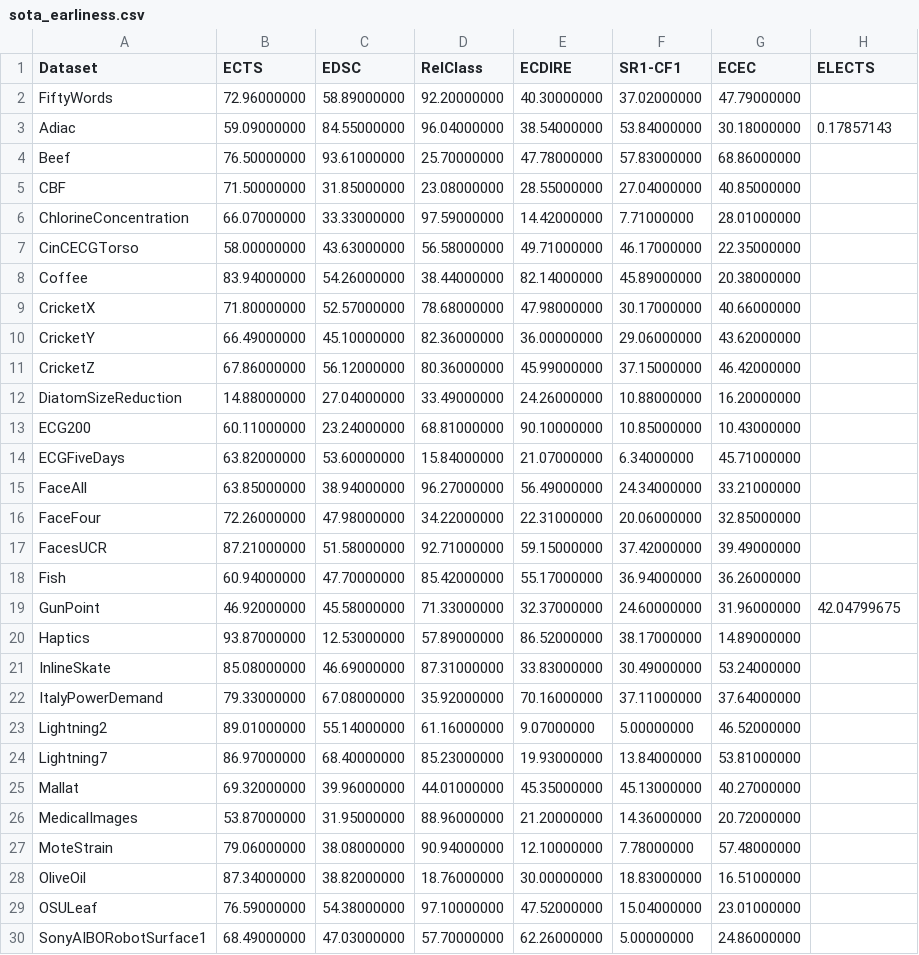
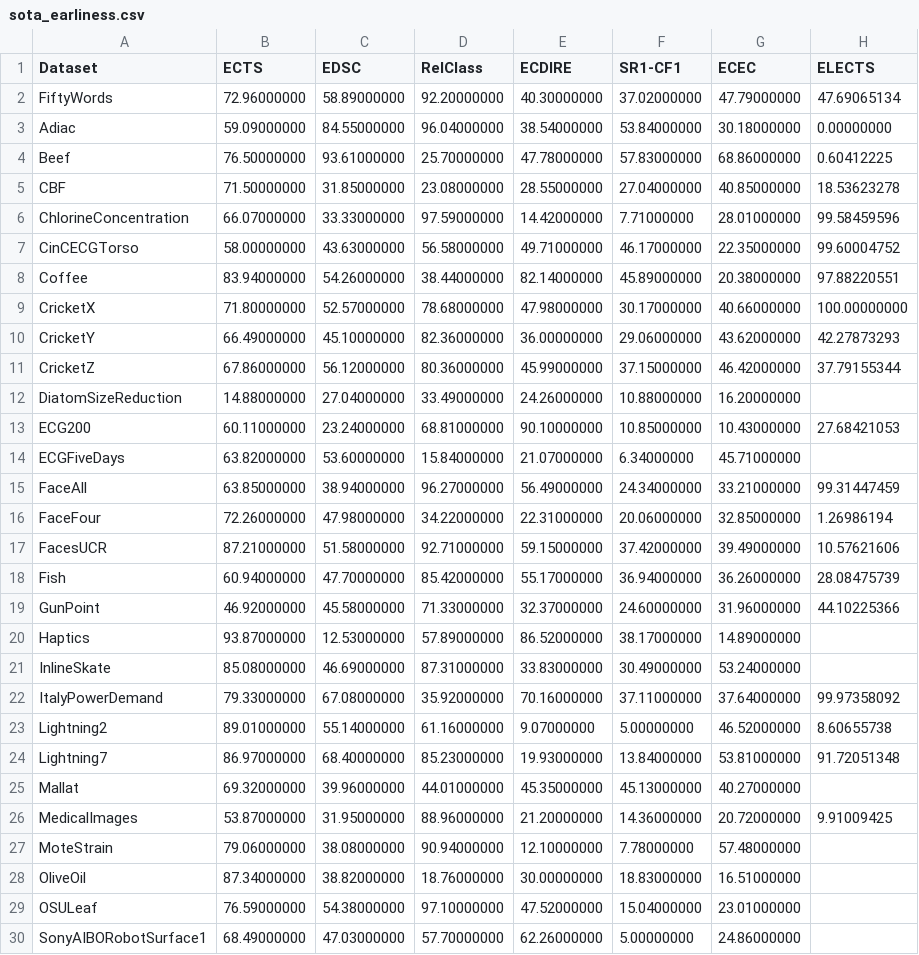
Before and after one commit to Francois-33/early_rnn, a CSV file: databases/sota_earliness.csv, drawn as a sheet; only a part is shown.

```diff
--- a/databases/sota_earliness.csv
+++ b/databases/sota_earliness.csv
@@ -1,27 +1,27 @@
 Dataset,ECTS,EDSC,RelClass,ECDIRE,SR1-CF1,ECEC,ELECTS
-FiftyWords,72.96000000,58.89000000,92.20000000,40.30000000,37.02000000,47.79000000,
-Adiac,59.09000000,84.55000000,96.04000000,38.54000000,53.84000000,30.18000000,0.17857143
-Beef,76.50000000,93.61000000,25.70000000,47.78000000,57.83000000,68.86000000,
-CBF,71.50000000,31.85000000,23.08000000,28.55000000,27.04000000,40.85000000,
-ChlorineConcentration,66.07000000,33.33000000,97.59000000,14.42000000,7.71000000,28.01000000,
-CinCECGTorso,58.00000000,43.63000000,56.58000000,49.71000000,46.17000000,22.35000000,
-Coffee,83.94000000,54.26000000,38.44000000,82.14000000,45.89000000,20.38000000,
-CricketX,71.80000000,52.57000000,78.68000000,47.98000000,30.17000000,40.66000000,
-CricketY,66.49000000,45.10000000,82.36000000,36.00000000,29.06000000,43.62000000,
-CricketZ,67.86000000,56.12000000,80.36000000,45.99000000,37.15000000,46.42000000,
+FiftyWords,72.96000000,58.89000000,92.20000000,40.30000000,37.02000000,47.79000000,47.69065134
+Adiac,59.09000000,84.55000000,96.04000000,38.54000000,53.84000000,30.18000000,0.00000000
+Beef,76.50000000,93.61000000,25.70000000,47.78000000,57.83000000,68.86000000,0.60412225
+CBF,71.50000000,31.85000000,23.08000000,28.55000000,27.04000000,40.85000000,18.53623278
+ChlorineConcentration,66.07000000,33.33000000,97.59000000,14.42000000,7.71000000,28.01000000,99.58459596
+CinCECGTorso,58.00000000,43.63000000,56.58000000,49.71000000,46.17000000,22.35000000,99.60004752
+Coffee,83.94000000,54.26000000,38.44000000,82.14000000,45.89000000,20.38000000,97.88220551
+CricketX,71.80000000,52.57000000,78.68000000,47.98000000,30.17000000,40.66000000,100.00000000
+CricketY,66.49000000,45.10000000,82.36000000,36.00000000,29.06000000,43.62000000,42.27873293
+CricketZ,67.86000000,56.12000000,80.36000000,45.99000000,37.15000000,46.42000000,37.79155344
 DiatomSizeReduction,14.88000000,27.04000000,33.49000000,24.26000000,10.88000000,16.20000000,
-ECG200,60.11000000,23.24000000,68.81000000,90.10000000,10.85000000,10.43000000,
+ECG200,60.11000000,23.24000000,68.81000000,90.10000000,10.85000000,10.43000000,27.68421053
 ECGFiveDays,63.82000000,53.60000000,15.84000000,21.07000000,6.34000000,45.71000000,
-FaceAll,63.85000000,38.94000000,96.27000000,56.49000000,24.34000000,33.21000000,
-FaceFour,72.26000000,47.98000000,34.22000000,22.31000000,20.06000000,32.85000000,
-FacesUCR,87.21000000,51.58000000,92.71000000,59.15000000,37.42000000,39.49000000,
-Fish,60.94000000,47.70000000,85.42000000,55.17000000,36.94000000,36.26000000,
-GunPoint,46.92000000,45.58000000,71.33000000,32.37000000,24.60000000,31.96000000,42.04799675
+FaceAll,63.85000000,38.94000000,96.27000000,56.49000000,24.34000000,33.21000000,99.31447459
+FaceFour,72.26000000,47.98000000,34.22000000,22.31000000,20.06000000,32.85000000,1.26986194
+FacesUCR,87.21000000,51.58000000,92.71000000,59.15000000,37.42000000,39.49000000,10.57621606
+Fish,60.94000000,47.70000000,85.42000000,55.17000000,36.94000000,36.26000000,28.08475739
+GunPoint,46.92000000,45.58000000,71.33000000,32.37000000,24.60000000,31.96000000,44.10225366
 Haptics,93.87000000,12.53000000,57.89000000,86.52000000,38.17000000,14.89000000,
 InlineSkate,85.08000000,46.69000000,87.31000000,33.83000000,30.49000000,53.24000000,
-ItalyPowerDemand,79.33000000,67.08000000,35.92000000,70.16000000,37.11000000,37.64000000,
-Lightning2,89.01000000,55.14000000,61.16000000,9.07000000,5.00000000,46.52000000,
-Lightning7,86.97000000,68.40000000,85.23000000,19.93000000,13.84000000,53.81000000,
+ItalyPowerDemand,79.33000000,67.08000000,35.92000000,70.16000000,37.11000000,37.64000000,99.97358092
+Lightning2,89.01000000,55.14000000,61.16000000,9.07000000,5.00000000,46.52000000,8.60655738
+Lightning7,86.97000000,68.40000000,85.23000000,19.93000000,13.84000000,53.81000000,91.72051348
 Mallat,69.32000000,39.96000000,44.01000000,45.35000000,45.13000000,40.27000000,
-MedicalImages,53.87000000,31.95000000,88.96000000,21.20000000,14.36000000,20.72000000,
+MedicalImages,53.87000000,31.95000000,88.96000000,21.20000000,14.36000000,20.72000000,9.91009425
 MoteStrain,79.06000000,38.08000000,90.94000000,12.10000000,7.78000000,57.48000000,
```
Also changed, not shown: databases/hyperparameter/Conv1D.csv, databases/sota_accuracy.csv, 4 other files.
